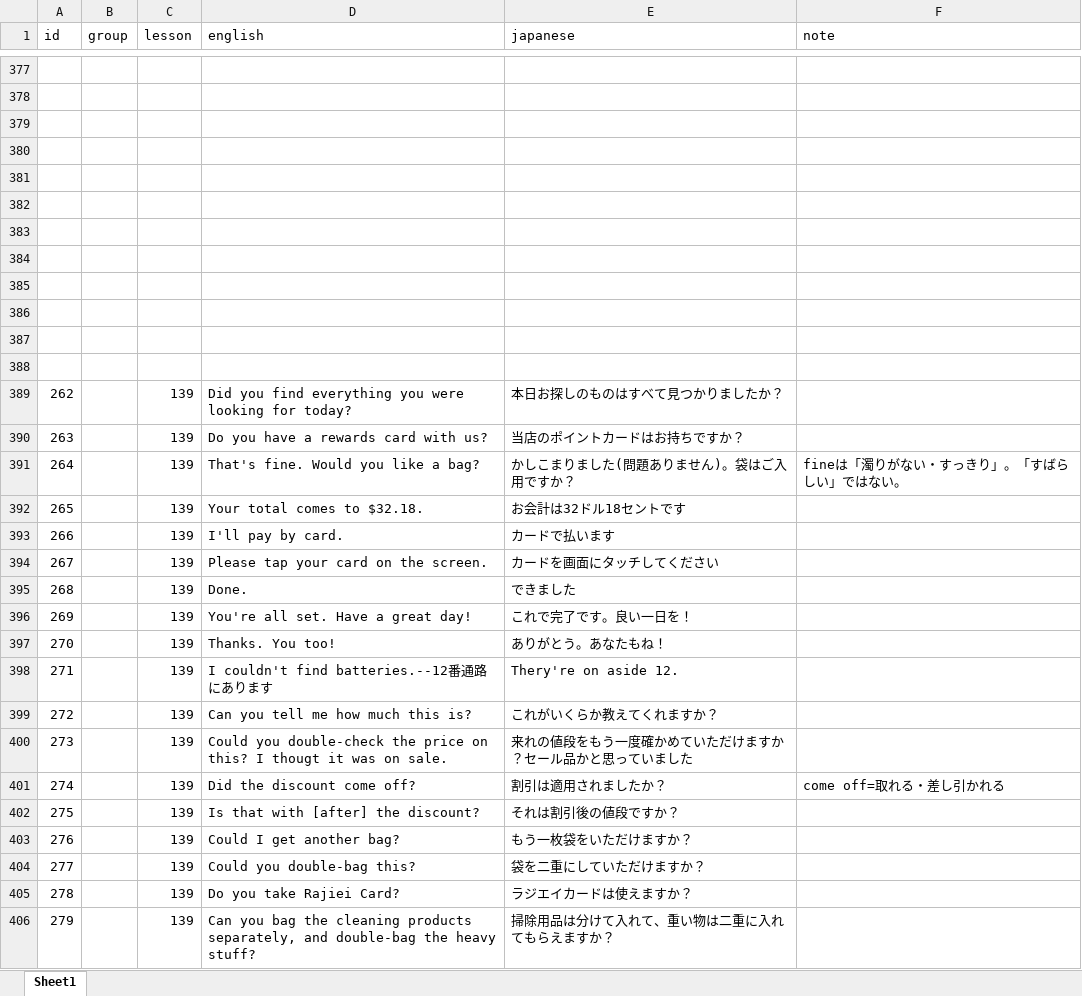
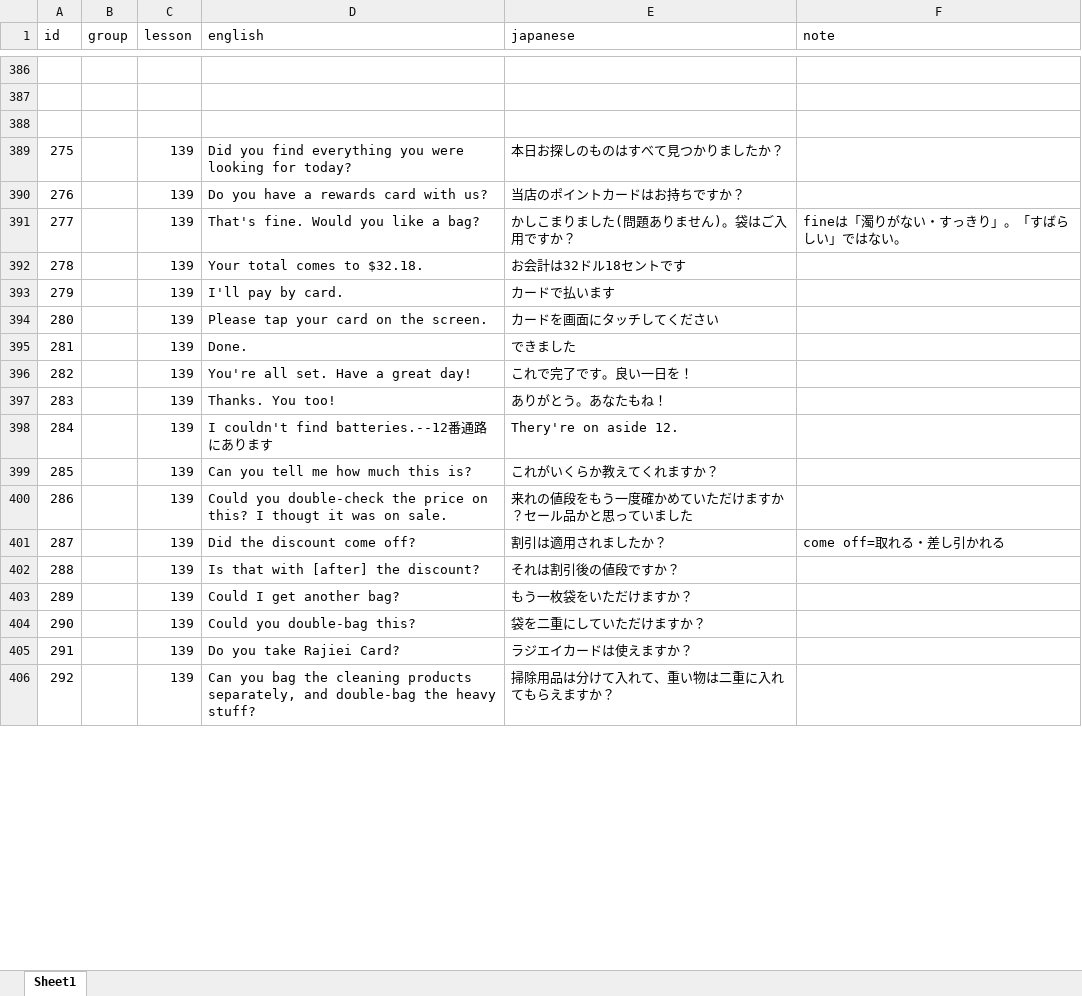
Before and after one commit to ryooo246-art/english-speaking, an Excel workbook: english.xlsx, sheet Sheet1, drawn as a sheet; only a part is shown, gaps mark what is left out; values as stored, in another font and other column widths than the file's, no borders; removed rows and columns are numbered as before the commit, all else as after; the diff covers the shown part only; the diff names each change by its address in the sheet, - before the commit and + after, or states it on an @@ line.

```diff
--- a/english.xlsx (sheet Sheet1)
+++ b/english.xlsx (sheet Sheet1)
-row 380: (empty)
-row 381: (empty)
-row 382: (empty)
-row 383: (empty)
-row 384: (empty)
-row 385: (empty)
-row 386: (empty)
-row 387: (empty)
-row 388: (empty)
-A389 (id): 262
+A389 (id): 275
-A390 (id): 263
+A390 (id): 276
-A391 (id): 264
+A391 (id): 277
-A392 (id): 265
+A392 (id): 278
-A393 (id): 266
+A393 (id): 279
-A394 (id): 267
+A394 (id): 280
-A395 (id): 268
+A395 (id): 281
-A396 (id): 269
+A396 (id): 282
-A397 (id): 270
+A397 (id): 283
-A398 (id): 271
+A398 (id): 284
-A399 (id): 272
+A399 (id): 285
-A400 (id): 273
+A400 (id): 286
-A401 (id): 274
+A401 (id): 287
-A402 (id): 275
+A402 (id): 288
-A403 (id): 276
+A403 (id): 289
-A404 (id): 277
+A404 (id): 290
-A405 (id): 278
+A405 (id): 291
-A406 (id): 279
+A406 (id): 292
```
Also changed, not shown: other rows of this sheet.
